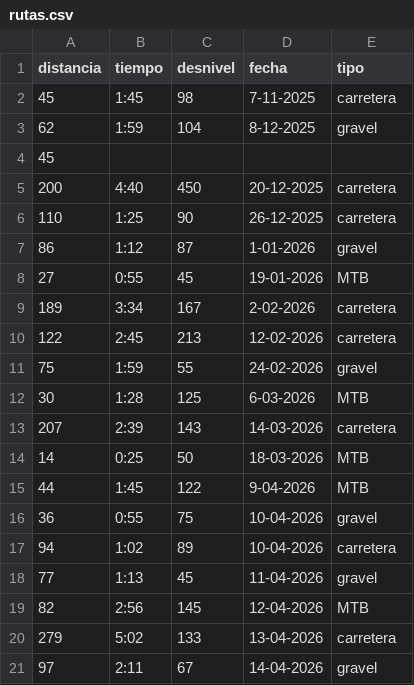
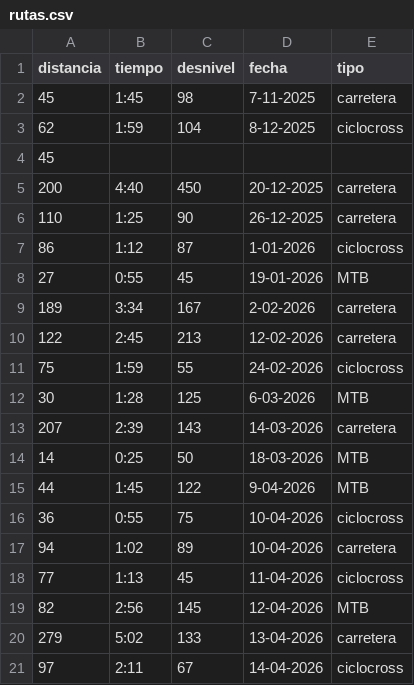
Before and after one commit to Thealex04/proyecto_final, a CSV file: data/rutas.csv, drawn as a sheet.

```diff
--- a/data/rutas.csv
+++ b/data/rutas.csv
@@ -2,3 +2,3 @@ distancia, tiempo, desnivel, fecha, tipo
 45, 1:45, 98, 7-11-2025, carretera
-62, 1:59, 104, 8-12-2025, gravel
+62, 1:59, 104, 8-12-2025,ciclocross
 45
@@ -6,3 +6,3 @@ distancia, tiempo, desnivel, fecha, tipo
 110, 1:25, 90, 26-12-2025, carretera
-86, 1:12, 87, 1-01-2026, gravel
+86, 1:12, 87, 1-01-2026, ciclocross
 27, 0:55, 45, 19-01-2026, MTB
@@ -10,3 +10,3 @@ distancia, tiempo, desnivel, fecha, tipo
 122, 2:45, 213, 12-02-2026, carretera
-75, 1:59, 55, 24-02-2026, gravel
+75, 1:59, 55, 24-02-2026,ciclocross
 30, 1:28, 125, 6-03-2026, MTB
@@ -15,7 +15,7 @@ distancia, tiempo, desnivel, fecha, tipo
 44, 1:45, 122, 9-04-2026, MTB
-36, 0:55, 75, 10-04-2026, gravel
+36, 0:55, 75, 10-04-2026,ciclocross
 94, 1:02, 89, 10-04-2026, carretera
-77, 1:13, 45, 11-04-2026, gravel
+77, 1:13, 45, 11-04-2026,ciclocross
 82, 2:56, 145, 12-04-2026, MTB
 279, 5:02, 133, 13-04-2026, carretera
-97, 2:11, 67, 14-04-2026, gravel
+97, 2:11, 67, 14-04-2026,ciclocross
```
Also changed, not shown: 2 other files.
